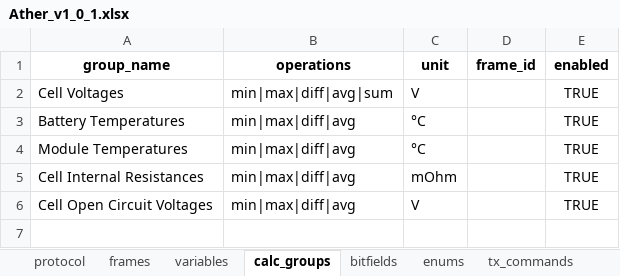
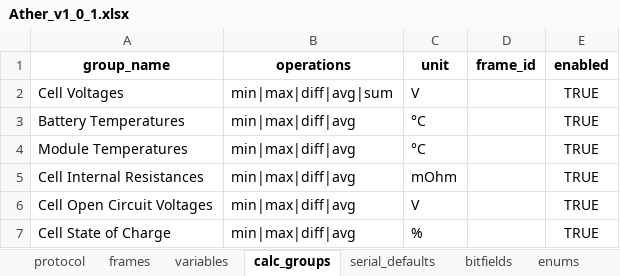
Before and after one commit to P-Shreyas543/Bytehound, an Excel workbook: Ather_v1_0_1.xlsx, sheet calc_groups, drawn as a sheet; values as stored, in another font and other column widths than the file's, no borders; the diff names each change by its address in the sheet, - before the commit and + after, or states it on an @@ line.

```diff
--- a/Ather_v1_0_1.xlsx (sheet calc_groups)
+++ b/Ather_v1_0_1.xlsx (sheet calc_groups)
+row 7: Cell State of Charge | min|max|diff|avg | % |  | TRUE
```
Also changed, not shown: sheet variables, sheet frames, sheet protocol, other sheet tabs, 3 other files.
